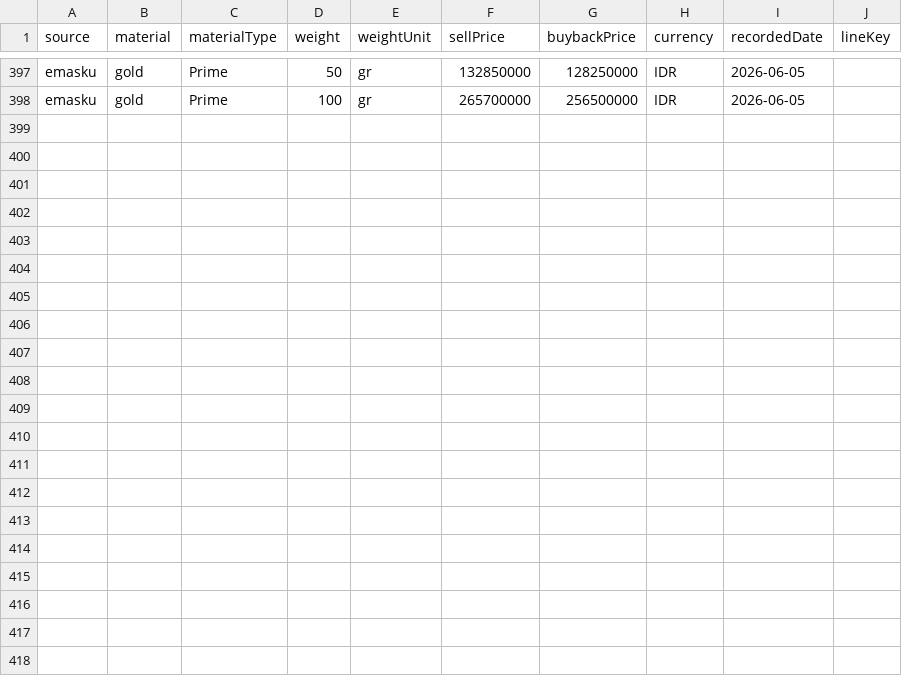
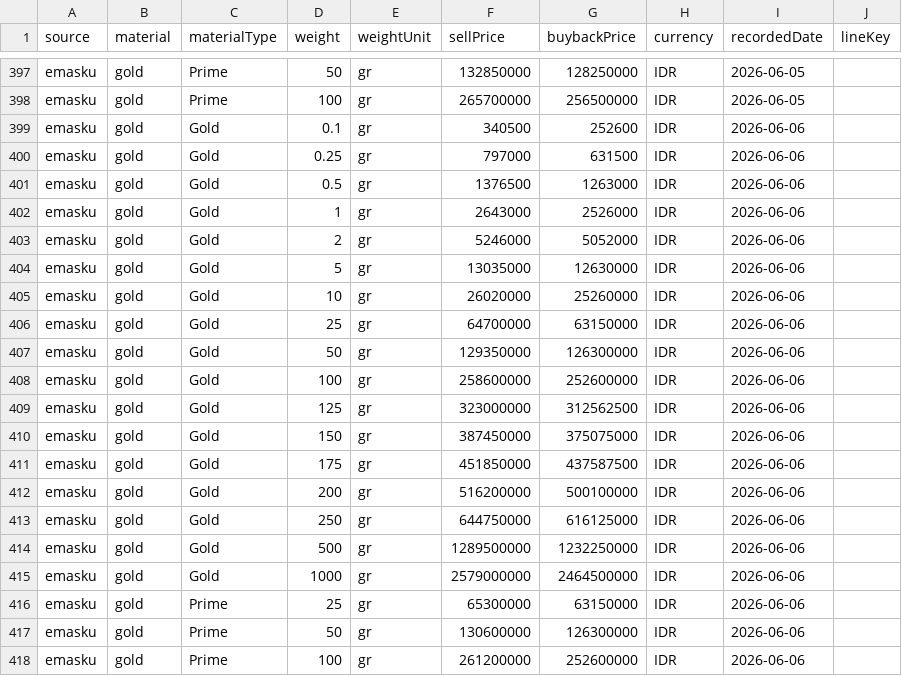
Before and after one commit to iamutaki/logam-mulia-api, a CSV file: backup/prices/emasku.csv, drawn as a sheet; only a part is shown, gaps mark what is left out; the diff names each change by its address in the sheet, - before the commit and + after, or states it on an @@ line.

```diff
--- a/backup/prices/emasku.csv
+++ b/backup/prices/emasku.csv
+row 399: emasku | gold | Gold | 0.1 | gr | 340500 | 252600 | IDR | 2026-06-06
+row 400: emasku | gold | Gold | 0.25 | gr | 797000 | 631500 | IDR | 2026-06-06
+row 401: emasku | gold | Gold | 0.5 | gr | 1376500 | 1263000 | IDR | 2026-06-06
+row 402: emasku | gold | Gold | 1 | gr | 2643000 | 2526000 | IDR | 2026-06-06
+row 403: emasku | gold | Gold | 2 | gr | 5246000 | 5052000 | IDR | 2026-06-06
+row 404: emasku | gold | Gold | 5 | gr | 13035000 | 12630000 | IDR | 2026-06-06
+row 405: emasku | gold | Gold | 10 | gr | 26020000 | 25260000 | IDR | 2026-06-06
+row 406: emasku | gold | Gold | 25 | gr | 64700000 | 63150000 | IDR | 2026-06-06
+row 407: emasku | gold | Gold | 50 | gr | 129350000 | 126300000 | IDR | 2026-06-06
+row 408: emasku | gold | Gold | 100 | gr | 258600000 | 252600000 | IDR | 2026-06-06
+row 409: emasku | gold | Gold | 125 | gr | 323000000 | 312562500 | IDR | 2026-06-06
+row 410: emasku | gold | Gold | 150 | gr | 387450000 | 375075000 | IDR | 2026-06-06
+row 411: emasku | gold | Gold | 175 | gr | 451850000 | 437587500 | IDR | 2026-06-06
+row 412: emasku | gold | Gold | 200 | gr | 516200000 | 500100000 | IDR | 2026-06-06
+row 413: emasku | gold | Gold | 250 | gr | 644750000 | 616125000 | IDR | 2026-06-06
+row 414: emasku | gold | Gold | 500 | gr | 1289500000 | 1232250000 | IDR | 2026-06-06
+row 415: emasku | gold | Gold | 1000 | gr | 2579000000 | 2464500000 | IDR | 2026-06-06
+row 416: emasku | gold | Prime | 25 | gr | 65300000 | 63150000 | IDR | 2026-06-06
+row 417: emasku | gold | Prime | 50 | gr | 130600000 | 126300000 | IDR | 2026-06-06
+row 418: emasku | gold | Prime | 100 | gr | 261200000 | 252600000 | IDR | 2026-06-06
```
Also changed, not shown: backup/prices/cermati.csv, backup/prices/hargaemas-com.csv, 15 other files.
